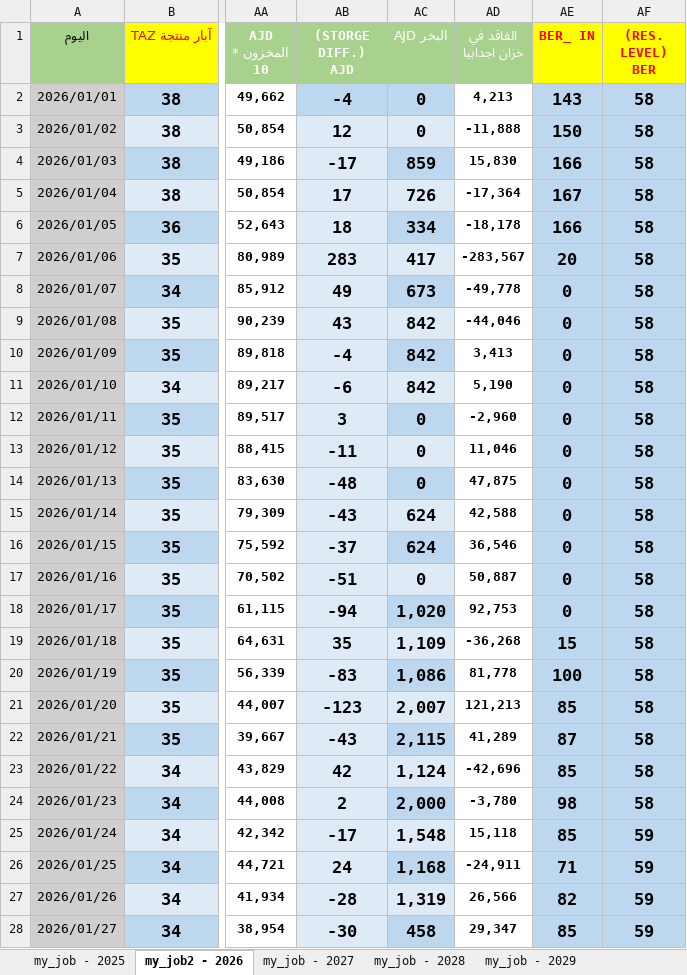
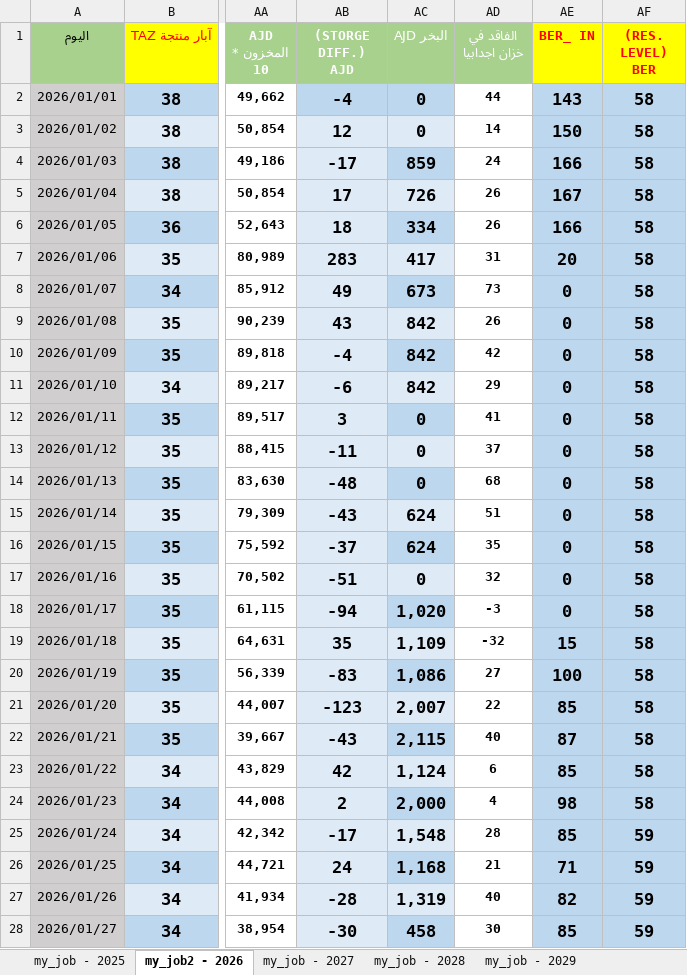
Before and after one commit to nasserab965-art/ajdabiya-control-system, an Excel workbook: mainjob.xlsx, sheet my_job2 - 2026, drawn as a sheet; only a part is shown, gaps mark what is left out; values as stored, in another font and other column widths than the file's, no borders; table styles not drawn; the diff covers the shown part only; the diff names each change by its address in the sheet, - before the commit and + after, or states it on an @@ line.

```diff
--- a/mainjob.xlsx (sheet my_job2 - 2026)
+++ b/mainjob.xlsx (sheet my_job2 - 2026)
-AD2 (الفاقد في خزان اجدابيا): 4,213
+AD2 (الفاقد في خزان اجدابيا): 44
-AD3 (الفاقد في خزان اجدابيا): -11,888
+AD3 (الفاقد في خزان اجدابيا): 14
-AD4 (الفاقد في خزان اجدابيا): 15,830
+AD4 (الفاقد في خزان اجدابيا): 24
-AD5 (الفاقد في خزان اجدابيا): -17,364
+AD5 (الفاقد في خزان اجدابيا): 26
-AD6 (الفاقد في خزان اجدابيا): -18,178
+AD6 (الفاقد في خزان اجدابيا): 26
-AD7 (الفاقد في خزان اجدابيا): -283,567
+AD7 (الفاقد في خزان اجدابيا): 31
-AD8 (الفاقد في خزان اجدابيا): -49,778
+AD8 (الفاقد في خزان اجدابيا): 73
-AD9 (الفاقد في خزان اجدابيا): -44,046
+AD9 (الفاقد في خزان اجدابيا): 26
-AD10 (الفاقد في خزان اجدابيا): 3,413
+AD10 (الفاقد في خزان اجدابيا): 42
-AD11 (الفاقد في خزان اجدابيا): 5,190
+AD11 (الفاقد في خزان اجدابيا): 29
-AD12 (الفاقد في خزان اجدابيا): -2,960
+AD12 (الفاقد في خزان اجدابيا): 41
-AD13 (الفاقد في خزان اجدابيا): 11,046
+AD13 (الفاقد في خزان اجدابيا): 37
-AD14 (الفاقد في خزان اجدابيا): 47,875
+AD14 (الفاقد في خزان اجدابيا): 68
-AD15 (الفاقد في خزان اجدابيا): 42,588
+AD15 (الفاقد في خزان اجدابيا): 51
-AD16 (الفاقد في خزان اجدابيا): 36,546
+AD16 (الفاقد في خزان اجدابيا): 35
-AD17 (الفاقد في خزان اجدابيا): 50,887
+AD17 (الفاقد في خزان اجدابيا): 32
-AD18 (الفاقد في خزان اجدابيا): 92,753
+AD18 (الفاقد في خزان اجدابيا): -3
-AD19 (الفاقد في خزان اجدابيا): -36,268
+AD19 (الفاقد في خزان اجدابيا): -32
-AD20 (الفاقد في خزان اجدابيا): 81,778
+AD20 (الفاقد في خزان اجدابيا): 27
-AD21 (الفاقد في خزان اجدابيا): 121,213
+AD21 (الفاقد في خزان اجدابيا): 22
-AD22 (الفاقد في خزان اجدابيا): 41,289
+AD22 (الفاقد في خزان اجدابيا): 40
-AD23 (الفاقد في خزان اجدابيا): -42,696
+AD23 (الفاقد في خزان اجدابيا): 6
-AD24 (الفاقد في خزان اجدابيا): -3,780
+AD24 (الفاقد في خزان اجدابيا): 4
-AD25 (الفاقد في خزان اجدابيا): 15,118
+AD25 (الفاقد في خزان اجدابيا): 28
-AD26 (الفاقد في خزان اجدابيا): -24,911
+AD26 (الفاقد في خزان اجدابيا): 21
-AD27 (الفاقد في خزان اجدابيا): 26,566
+AD27 (الفاقد في خزان اجدابيا): 40
-AD28 (الفاقد في خزان اجدابيا): 29,347
+AD28 (الفاقد في خزان اجدابيا): 30
```
Also changed, not shown: 268 edited cells elsewhere in this sheet, sheet my_job - 2025, sheet my_job - 2030, formulas that keep their value.
